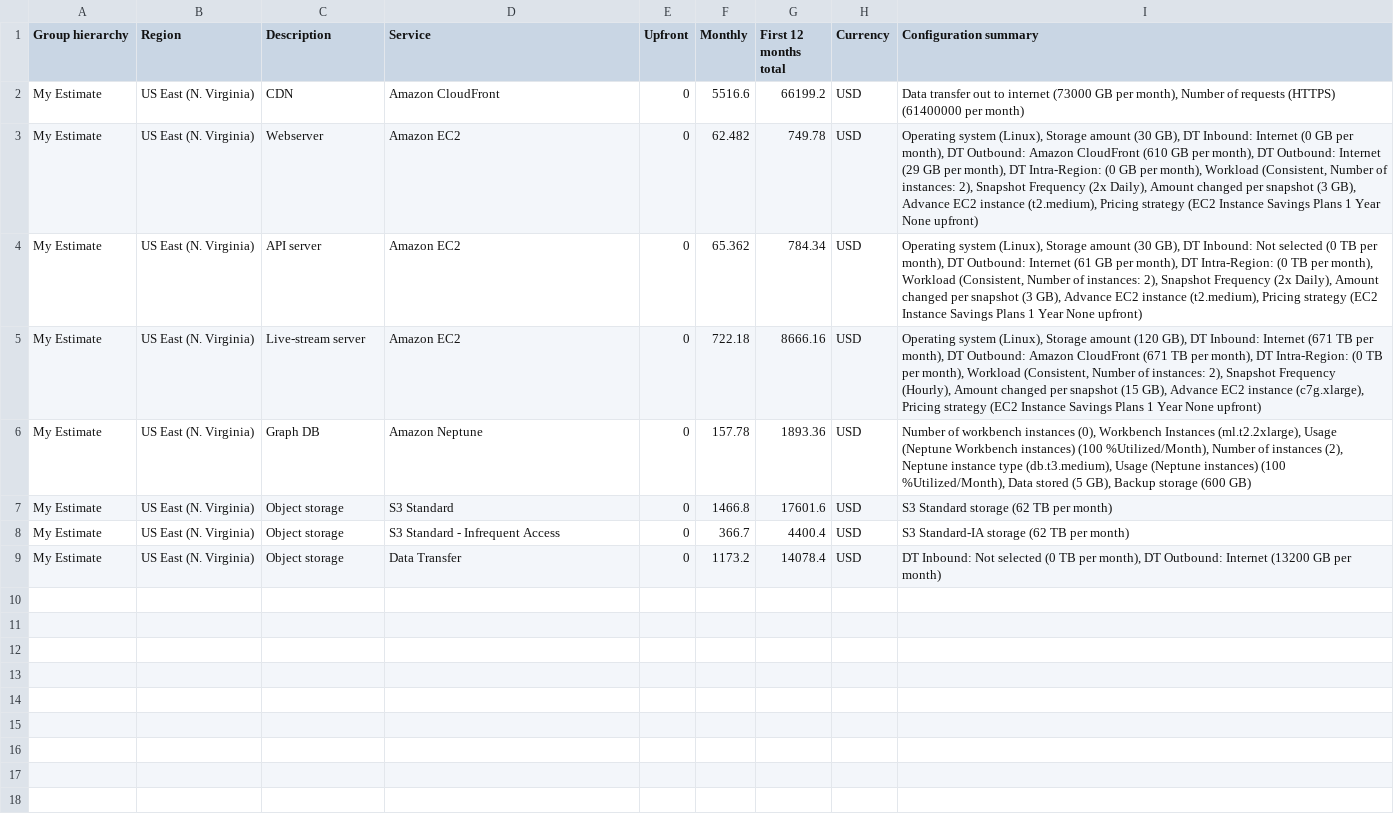
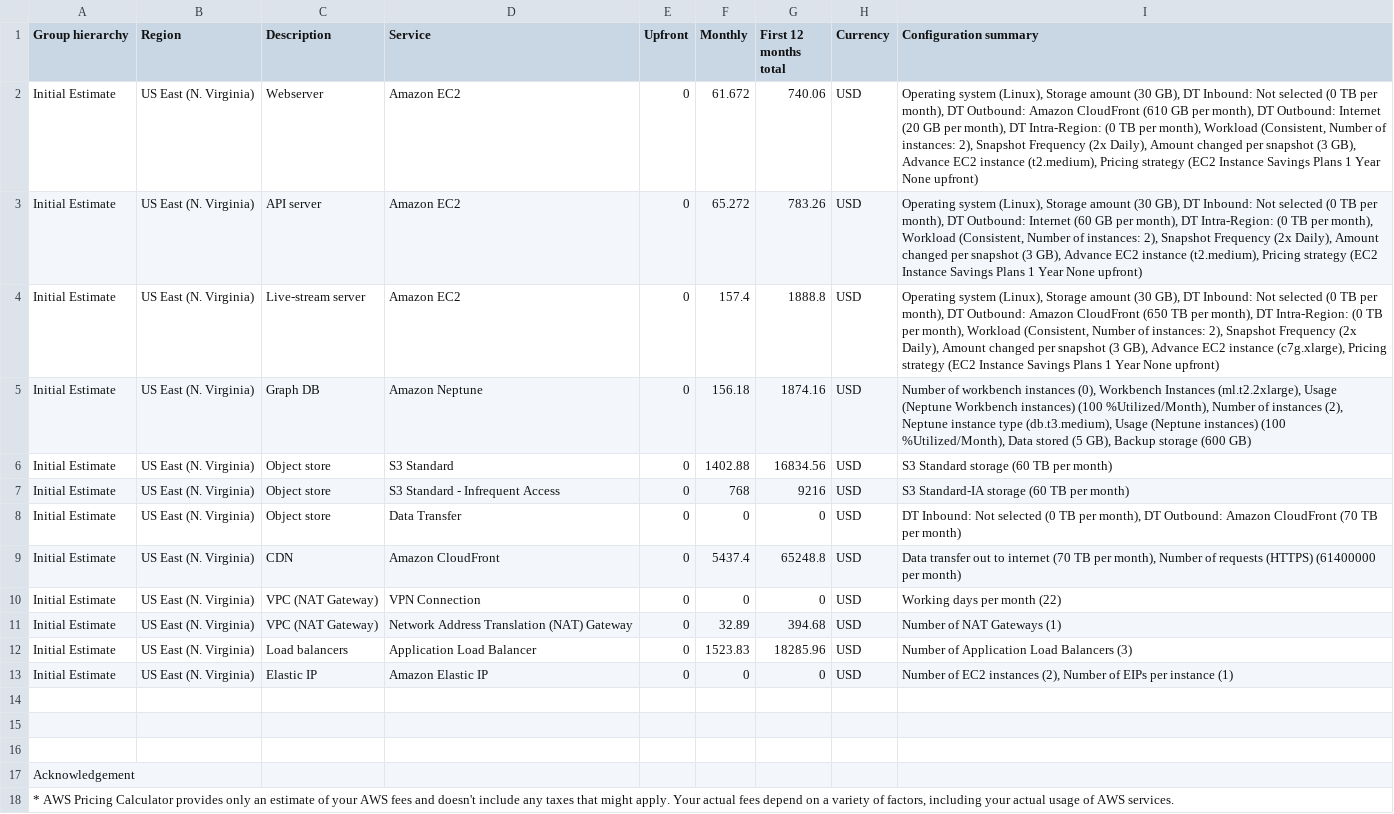
Before and after one commit to chrisjsherm/cd0345-design-for-performance-and-scalability, a CSV file: Initial_Cost_Estimate.csv, drawn as a sheet.

Commit message:
Add AZ names, subnet CIDRS, and Elastic IP to diagram 1. Add NAT gateway, load balancers, and Elastic IP to cost estimations. Tag Exercise 1 Terraform instances with names.

```diff
--- a/Initial_Cost_Estimate.csv
+++ b/Initial_Cost_Estimate.csv
@@ -1,9 +1,18 @@
 Group hierarchy,Region,Description,Service,Upfront,Monthly,First 12 months total,Currency,Configuration summary
-My Estimate,US East (N. Virginia),CDN,Amazon CloudFront,0,5516.6,66199.2,USD,"Data transfer out to internet (73000 GB per month), Number of requests (HTTPS) (61400000 per month)"
-My Estimate,US East (N. Virginia),Webserver,Amazon EC2,0,62.482,749.78,USD,"Operating system (Linux), Storage amount (30 GB), DT Inbound: Internet (0 GB per month), DT Outbound: Amazon CloudFront (610 GB per month), DT Outbound: Internet (29 GB per month), DT Intra-Region: (0 GB per month), Workload (Consistent, Number of instances: 2), Snapshot Frequency (2x Daily), Amount changed per snapshot (3 GB), Advance EC2 instance (t2.medium), Pricing strategy (EC2 Instance Savings Plans 1 Year  None upfront)"
-My Estimate,US East (N. Virginia),API server,Amazon EC2,0,65.362,784.34,USD,"Operating system (Linux), Storage amount (30 GB), DT Inbound: Not selected (0 TB per month), DT Outbound: Internet (61 GB per month), DT Intra-Region: (0 TB per month), Workload (Consistent, Number of instances: 2), Snapshot Frequency (2x Daily), Amount changed per snapshot (3 GB), Advance EC2 instance (t2.medium), Pricing strategy (EC2 Instance Savings Plans 1 Year  None upfront)"
-My Estimate,US East (N. Virginia),Live-stream server,Amazon EC2,0,722.18,8666.16,USD,"Operating system (Linux), Storage amount (120 GB), DT Inbound: Internet (671 TB per month), DT Outbound: Amazon CloudFront (671 TB per month), DT Intra-Region: (0 TB per month), Workload (Consistent, Number of instances: 2), Snapshot Frequency (Hourly), Amount changed per snapshot (15 GB), Advance EC2 instance (c7g.xlarge), Pricing strategy (EC2 Instance Savings Plans 1 Year  None upfront)"
-My Estimate,US East (N. Virginia),Graph DB,Amazon Neptune,0,157.78,1893.36,USD,"Number of workbench instances (0), Workbench Instances (ml.t2.2xlarge), Usage (Neptune Workbench instances) (100 %Utilized/Month), Number of instances (2), Neptune instance type (db.t3.medium), Usage (Neptune instances) (100 %Utilized/Month), Data stored (5 GB), Backup storage (600 GB)"
-My Estimate,US East (N. Virginia),Object storage,S3 Standard,0,1466.8,17601.6,USD,S3 Standard storage (62 TB per month)
-My Estimate,US East (N. Virginia),Object storage,S3 Standard - Infrequent Access,0,366.7,4400.4,USD,S3 Standard-IA storage (62 TB per month)
-My Estimate,US East (N. Virginia),Object storage,Data Transfer,0,1173.2,14078.4,USD,"DT Inbound: Not selected (0 TB per month), DT Outbound: Internet (13200 GB per month)"
+Initial Estimate,US East (N. Virginia),Webserver,Amazon EC2,0,61.672,740.06,USD,"Operating system (Linux), Storage amount (30 GB), DT Inbound: Not selected (0 TB per month), DT Outbound: Amazon CloudFront (610 GB per month), DT Outbound: Internet (20 GB per month), DT Intra-Region: (0 TB per month), Workload (Consistent, Number of instances: 2), Snapshot Frequency (2x Daily), Amount changed per snapshot (3 GB), Advance EC2 instance (t2.medium), Pricing strategy (EC2 Instance Savings Plans 1 Year  None upfront)"
+Initial Estimate,US East (N. Virginia),API server,Amazon EC2,0,65.272,783.26,USD,"Operating system (Linux), Storage amount (30 GB), DT Inbound: Not selected (0 TB per month), DT Outbound: Internet (60 GB per month), DT Intra-Region: (0 TB per month), Workload (Consistent, Number of instances: 2), Snapshot Frequency (2x Daily), Amount changed per snapshot (3 GB), Advance EC2 instance (t2.medium), Pricing strategy (EC2 Instance Savings Plans 1 Year  None upfront)"
+Initial Estimate,US East (N. Virginia),Live-stream server,Amazon EC2,0,157.4,1888.8,USD,"Operating system (Linux), Storage amount (30 GB), DT Inbound: Not selected (0 TB per month), DT Outbound: Amazon CloudFront (650 TB per month), DT Intra-Region: (0 TB per month), Workload (Consistent, Number of instances: 2), Snapshot Frequency (2x Daily), Amount changed per snapshot (3 GB), Advance EC2 instance (c7g.xlarge), Pricing strategy (EC2 Instance Savings Plans 1 Year  None upfront)"
+Initial Estimate,US East (N. Virginia),Graph DB,Amazon Neptune,0,156.18,1874.16,USD,"Number of workbench instances (0), Workbench Instances (ml.t2.2xlarge), Usage (Neptune Workbench instances) (100 %Utilized/Month), Number of instances (2), Neptune instance type (db.t3.medium), Usage (Neptune instances) (100 %Utilized/Month), Data stored (5 GB), Backup storage (600 GB)"
+Initial Estimate,US East (N. Virginia),Object store,S3 Standard,0,1402.88,16834.56,USD,S3 Standard storage (60 TB per month)
+Initial Estimate,US East (N. Virginia),Object store,S3 Standard - Infrequent Access,0,768,9216,USD,S3 Standard-IA storage (60 TB per month)
+Initial Estimate,US East (N. Virginia),Object store,Data Transfer,0,0,0,USD,"DT Inbound: Not selected (0 TB per month), DT Outbound: Amazon CloudFront (70 TB per month)"
+Initial Estimate,US East (N. Virginia),CDN,Amazon CloudFront,0,5437.4,65248.8,USD,"Data transfer out to internet (70 TB per month), Number of requests (HTTPS) (61400000 per month)"
+Initial Estimate,US East (N. Virginia),VPC (NAT Gateway),VPN Connection,0,0,0,USD,Working days per month (22)
+Initial Estimate,US East (N. Virginia),VPC (NAT Gateway),Network Address Translation (NAT) Gateway,0,32.89,394.68,USD,Number of NAT Gateways (1)
+Initial Estimate,US East (N. Virginia),Load balancers,Application Load Balancer,0,1523.83,18285.96,USD,Number of Application Load Balancers (3)
+Initial Estimate,US East (N. Virginia),Elastic IP,Amazon Elastic IP,0,0,0,USD,"Number of EC2 instances (2), Number of EIPs per instance (1)"
+,,,,,,,,
+,,,,,,,,
+,,,,,,,,
+Acknowledgement,,,,,,,,
+"* AWS Pricing Calculator provides only an estimate of your AWS fees and doesn't include any taxes that might apply. Your actual fees depend on a variety of factors, including your actual usage of AWS services.",,,,,,,,
```
Also changed, not shown: Increased_Cost_Estimate.csv, Reduced_Cost_Estimate.csv, 8 other files.
